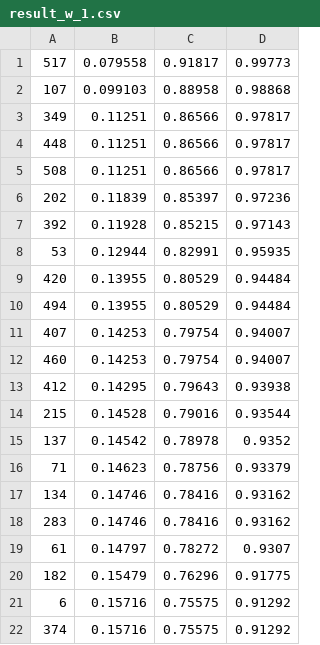
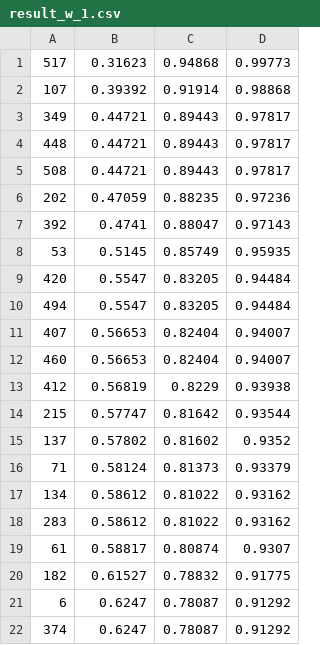
Before and after one commit to SicongLiu/OLSH, a CSV file: Symmetric_LSH/E2LSH-0.1/NBA_Sample_Test_Season_2017_2018/result_w_1.csv, drawn as a sheet; only a part is shown; the diff covers the shown part only.

Commit message:
Modified Results Excel sheet

```diff
--- a/Symmetric_LSH/E2LSH-0.1/NBA_Sample_Test_Season_2017_2018/result_w_1.csv
+++ b/Symmetric_LSH/E2LSH-0.1/NBA_Sample_Test_Season_2017_2018/result_w_1.csv
@@ -1,22 +1,22 @@
-517,0.079558,0.91817,0.99773
-107,0.099103,0.88958,0.98868
-349,0.11251,0.86566,0.97817
-448,0.11251,0.86566,0.97817
-508,0.11251,0.86566,0.97817
-202,0.11839,0.85397,0.97236
-392,0.11928,0.85215,0.97143
-53,0.12944,0.82991,0.95935
-420,0.13955,0.80529,0.94484
-494,0.13955,0.80529,0.94484
-407,0.14253,0.79754,0.94007
-460,0.14253,0.79754,0.94007
-412,0.14295,0.79643,0.93938
-215,0.14528,0.79016,0.93544
-137,0.14542,0.78978,0.9352
-71,0.14623,0.78756,0.93379
-134,0.14746,0.78416,0.93162
-283,0.14746,0.78416,0.93162
-61,0.14797,0.78272,0.9307
-182,0.15479,0.76296,0.91775
-6,0.15716,0.75575,0.91292
-374,0.15716,0.75575,0.91292
+517,0.31623,0.94868,0.99773
+107,0.39392,0.91914,0.98868
+349,0.44721,0.89443,0.97817
+448,0.44721,0.89443,0.97817
+508,0.44721,0.89443,0.97817
+202,0.47059,0.88235,0.97236
+392,0.4741,0.88047,0.97143
+53,0.5145,0.85749,0.95935
+420,0.5547,0.83205,0.94484
+494,0.5547,0.83205,0.94484
+407,0.56653,0.82404,0.94007
+460,0.56653,0.82404,0.94007
+412,0.56819,0.8229,0.93938
+215,0.57747,0.81642,0.93544
+137,0.57802,0.81602,0.9352
+71,0.58124,0.81373,0.93379
+134,0.58612,0.81022,0.93162
+283,0.58612,0.81022,0.93162
+61,0.58817,0.80874,0.9307
+182,0.61527,0.78832,0.91775
+6,0.6247,0.78087,0.91292
+374,0.6247,0.78087,0.91292
```
Also changed, not shown: 56 edited cells elsewhere in this file, Symmetric_LSH/E2LSH-0.1/NBA_Sample_Test_Season_2017_2018/result_w_2.csv, Symmetric_LSH/E2LSH-0.1/NBA_Sample_Test_Season_2017_2018/result_w_3.csv, 37 other files.
